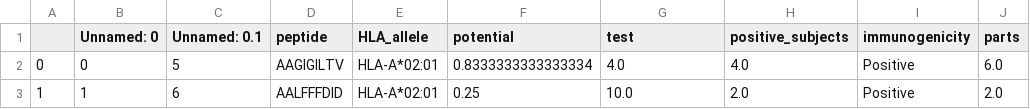
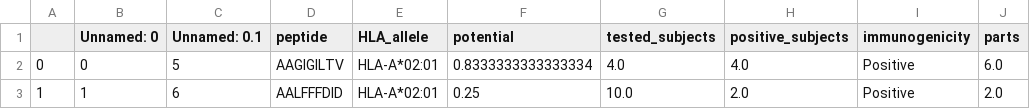
Before and after one commit to christian-creator/DL_peptide_immunogenecity, a CSV file: data/filtered_data_IEDB_4_tested_len_9_10_full_HLA_IFNg_assay_w_parts.csv, drawn as a sheet; only a part is shown; the diff names each change by its address in the sheet, - before the commit and + after, or states it on an @@ line.

Commit message:
Updates to model structures and datasets

```diff
--- a/data/filtered_data_IEDB_4_tested_len_9_10_full_HLA_IFNg_assay_w_parts.csv
+++ b/data/filtered_data_IEDB_4_tested_len_9_10_full_HLA_IFNg_assay_w_parts.csv
-G1: test
+G1: tested_subjects
```
Also changed, not shown: 4 other files.
